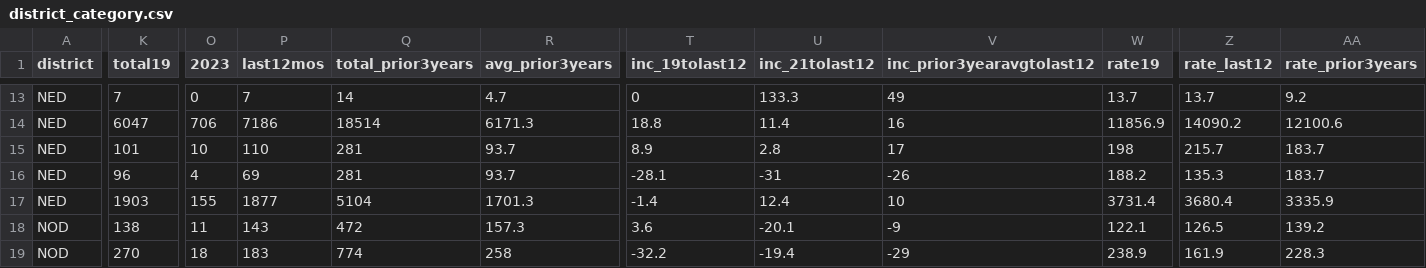
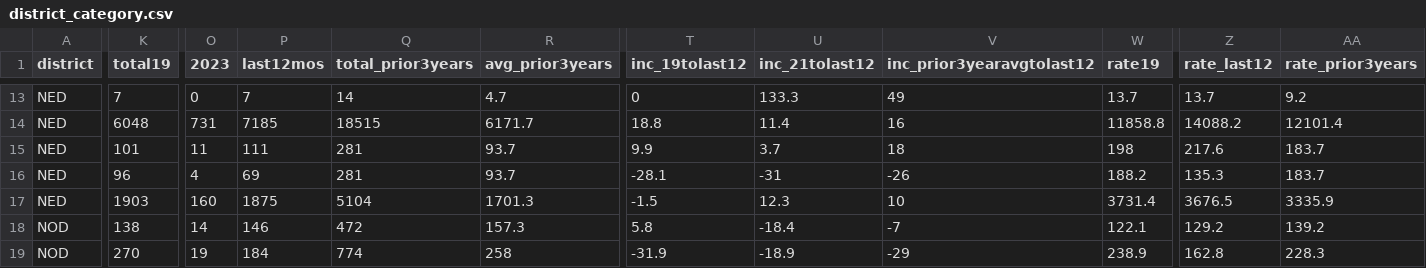
Before and after one commit to abcotvdata/safetytracker_raleigh, a CSV file: data/output/districts/district_category.csv, drawn as a sheet; only a part is shown, gaps mark what is left out; the diff covers the shown part only; the diff names each change by its address in the sheet, - before the commit and + after, or states it on an @@ line.

```diff
--- a/data/output/districts/district_category.csv
+++ b/data/output/districts/district_category.csv
-K14 (total19): 6047
+K14 (total19): 6048
-O14 (2023): 706
+O14 (2023): 731
-P14 (last12mos): 7186
+P14 (last12mos): 7185
-Q14 (total_prior3years): 18514
+Q14 (total_prior3years): 18515
-R14 (avg_prior3years): 6171.3
+R14 (avg_prior3years): 6171.7
-W14 (rate19): 11856.9
+W14 (rate19): 11858.8
-Z14 (rate_last12): 14090.2
+Z14 (rate_last12): 14088.2
-AA14 (rate_prior3years): 12100.6
+AA14 (rate_prior3years): 12101.4
-O15 (2023): 10
+O15 (2023): 11
-P15 (last12mos): 110
+P15 (last12mos): 111
-T15 (inc_19tolast12): 8.9
+T15 (inc_19tolast12): 9.9
-U15 (inc_21tolast12): 2.8
+U15 (inc_21tolast12): 3.7
-V15 (inc_prior3yearavgtolast12): 17
+V15 (inc_prior3yearavgtolast12): 18
-Z15 (rate_last12): 215.7
+Z15 (rate_last12): 217.6
-O17 (2023): 155
+O17 (2023): 160
-P17 (last12mos): 1877
+P17 (last12mos): 1875
-T17 (inc_19tolast12): -1.4
+T17 (inc_19tolast12): -1.5
-U17 (inc_21tolast12): 12.4
+U17 (inc_21tolast12): 12.3
-Z17 (rate_last12): 3680.4
+Z17 (rate_last12): 3676.5
-O18 (2023): 11
+O18 (2023): 14
-P18 (last12mos): 143
+P18 (last12mos): 146
-T18 (inc_19tolast12): 3.6
+T18 (inc_19tolast12): 5.8
-U18 (inc_21tolast12): -20.1
+U18 (inc_21tolast12): -18.4
-V18 (inc_prior3yearavgtolast12): -9
+V18 (inc_prior3yearavgtolast12): -7
-Z18 (rate_last12): 126.5
+Z18 (rate_last12): 129.2
-O19 (2023): 18
+O19 (2023): 19
-P19 (last12mos): 183
+P19 (last12mos): 184
-T19 (inc_19tolast12): -32.2
+T19 (inc_19tolast12): -31.9
-U19 (inc_21tolast12): -19.4
+U19 (inc_21tolast12): -18.9
-Z19 (rate_last12): 161.9
+Z19 (rate_last12): 162.8
```
Also changed, not shown: 124 edited cells elsewhere in this file, data/output/city/citywide_category.csv, data/output/city/citywide_detailed.csv, 46 other files.
